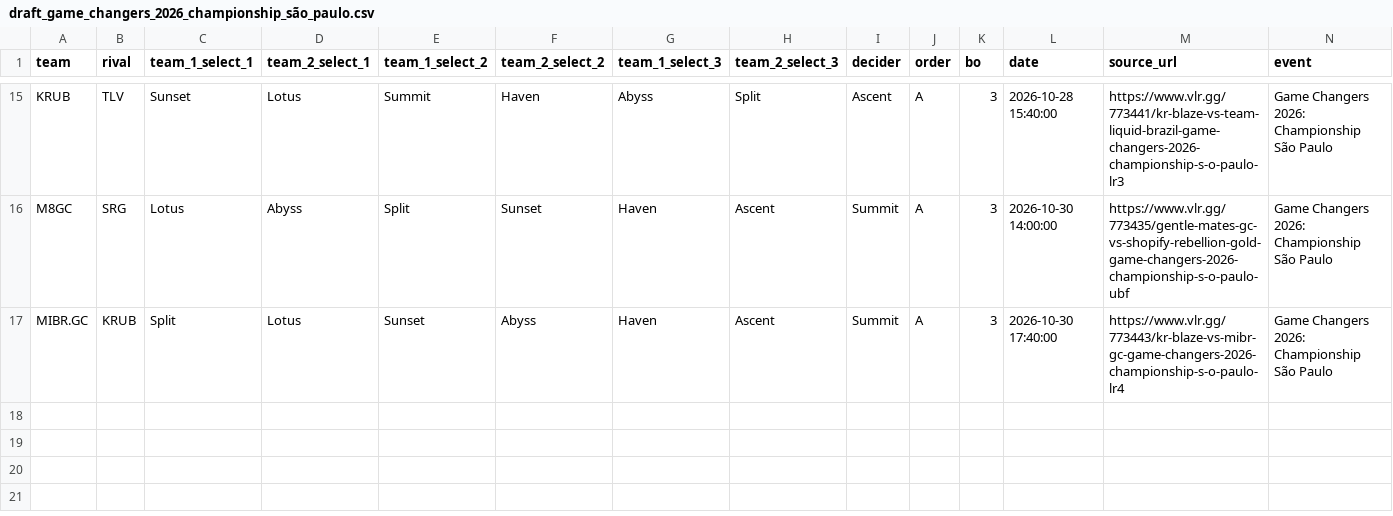
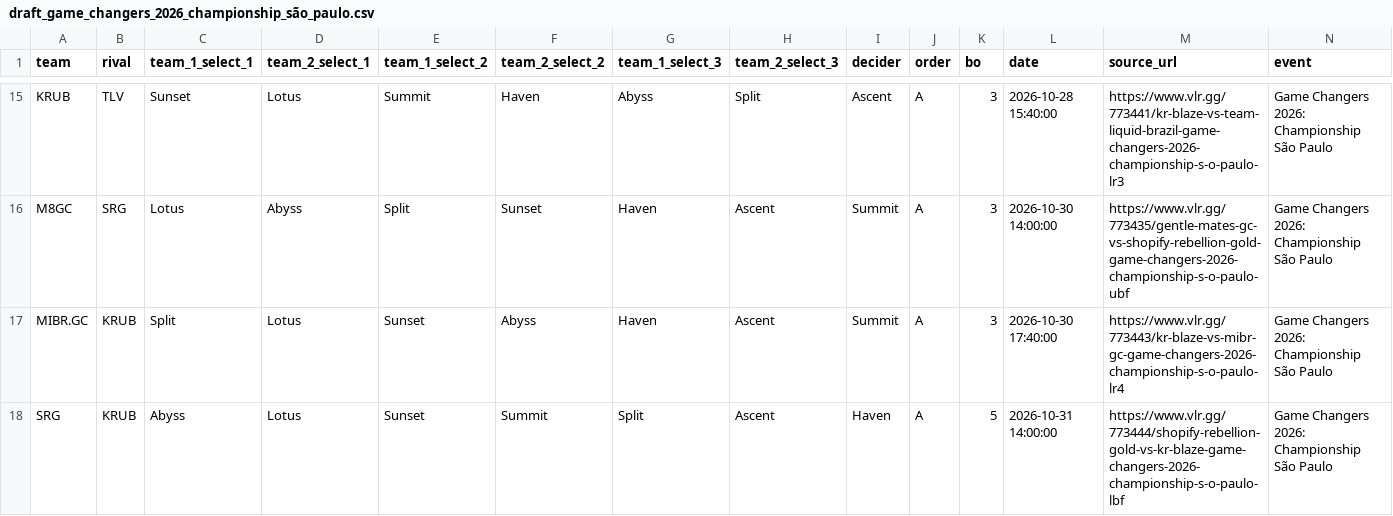
Before and after one commit to RkTcaster/vlr-scraper, a CSV file: csv/game_changers_2026_championship_são_paulo/draft_game_changers_2026_championship_são_paulo.csv, drawn as a sheet; only a part is shown, gaps mark what is left out; the diff names each change by its address in the sheet, - before the commit and + after, or states it on an @@ line.

```diff
--- a/csv/game_changers_2026_championship_são_paulo/draft_game_changers_2026_championship_são_paulo.csv
+++ b/csv/game_changers_2026_championship_são_paulo/draft_game_changers_2026_championship_são_paulo.csv
+row 18: SRG | KRUB | Abyss | Lotus | Sunset | Summit | Split | Ascent | Haven | A | 5 | 2026-10-31 14:00:00 | https://www.vlr.gg/773444/shopify-rebellion-gold-vs-kr-blaze-game-changers-2026-championship-s-o-paulo-lbf | Game Changers 2026: Championship São Paulo
```
Also changed, not shown: csv/scrape_log.csv, csv/upload_log.csv, 4 other files.
